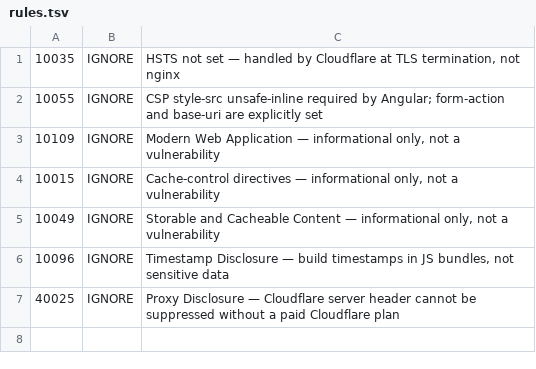
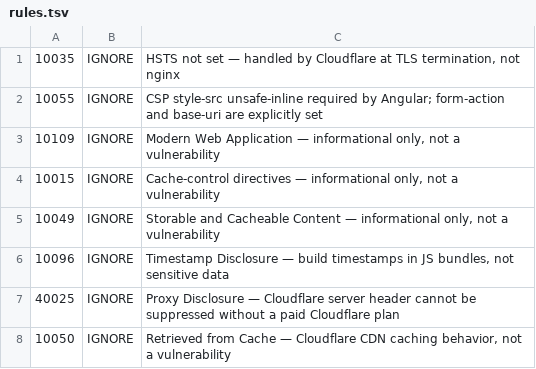
Before and after one commit to tehw0lf/numveil, a TSV file: .zap/rules.tsv, drawn as a sheet.

Commit message:
chore(zap): add Retrieved from Cache to ignore rules (#42)
* chore(zap): add Retrieved from Cache to ignore rules

Cloudflare CDN caching behavior, not a vulnerability.

* chore: bump version to 2.1.4

```diff
--- a/.zap/rules.tsv
+++ b/.zap/rules.tsv
@@ -7 +7,2 @@
 40025	IGNORE	Proxy Disclosure — Cloudflare server header cannot be suppressed without a paid Cloudflare plan
+10050	IGNORE	Retrieved from Cache — Cloudflare CDN caching behavior, not a vulnerability
```
Also changed, not shown: 3 other files.
